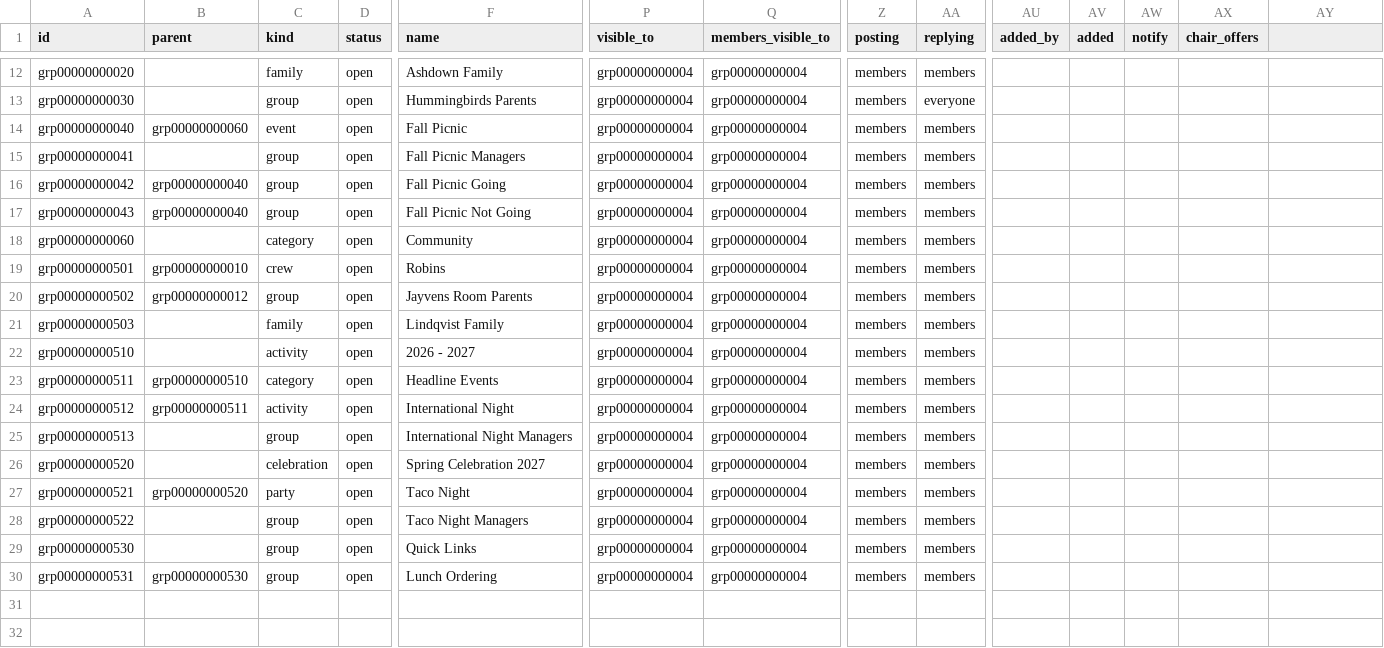
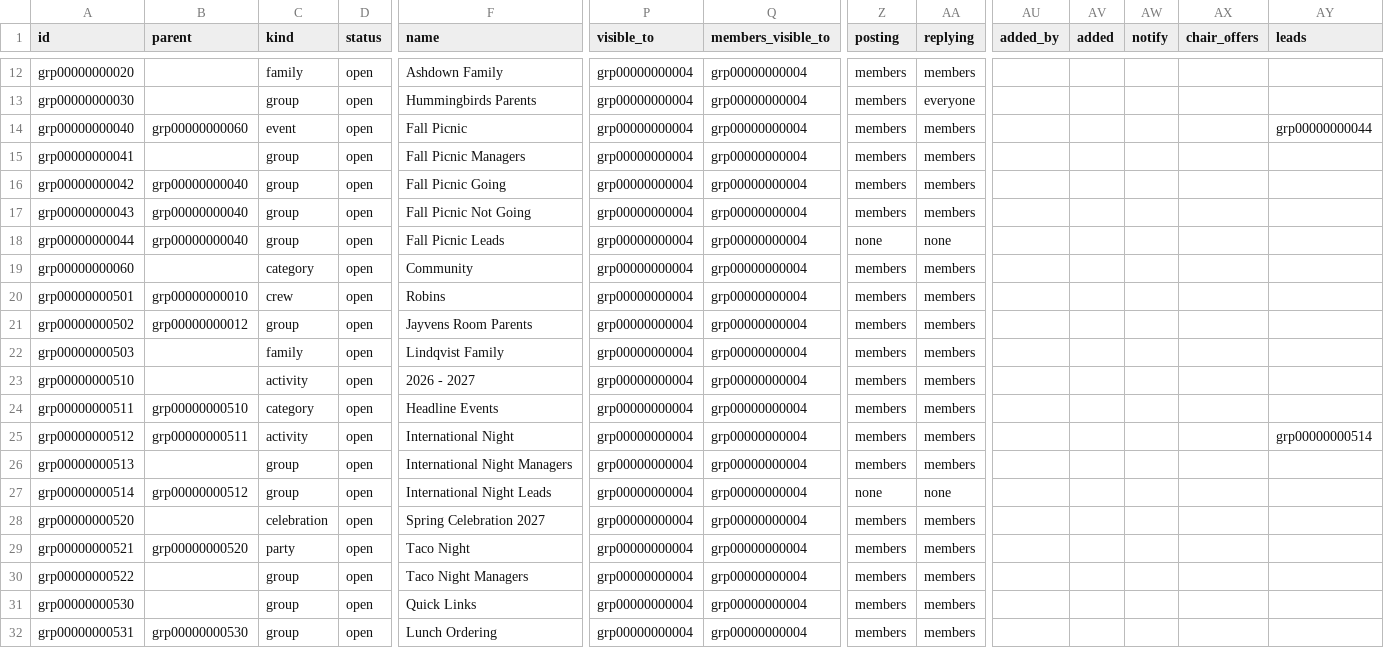
Before and after one commit to heliosian/heliosian, a CSV file: sampledata/datagroups/GROUP.csv, drawn as a sheet; only a part is shown, gaps mark what is left out; addresses are those after the commit; rows hold the shown columns only; the diff names each change by its address in the sheet, - before the commit and + after, or states it on an @@ line.

Commit message:
Move MEMBER.lead to a leads group named by GROUP.leads

```diff
--- a/sampledata/datagroups/GROUP.csv
+++ b/sampledata/datagroups/GROUP.csv
-AY1: (empty)
+AY1: leads
-AY14 (leads): (empty)
+AY14 (leads): grp00000000044
+row 18: grp00000000044 | grp00000000040 | group | open | Fall Picnic Leads | grp00000000004 | grp00000000004 | none | none
-AY25 (leads): (empty)
+AY25 (leads): grp00000000514
+row 27: grp00000000514 | grp00000000512 | group | open | International Night Leads | grp00000000004 | grp00000000004 | none | none
```
Also changed, not shown: sampledata/datagroups/MEMBER.csv, 20 other files.
